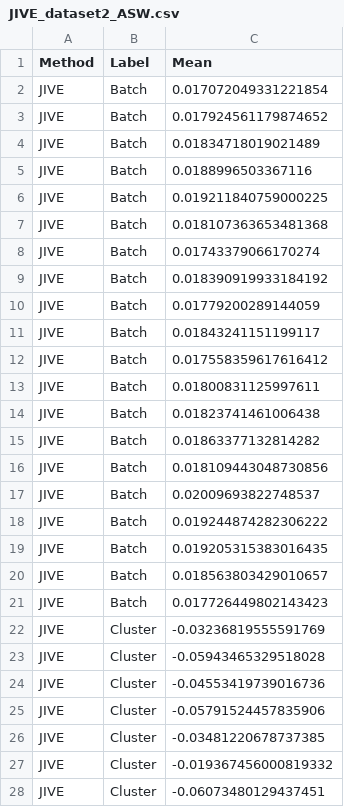
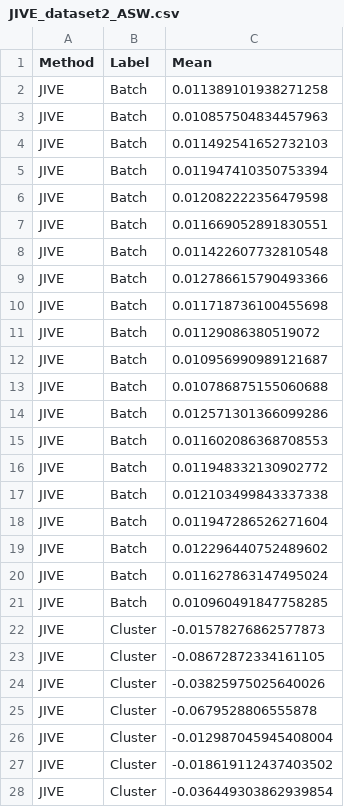
Before and after one commit to jwhastings/scProject, a CSV file: batch_effect_removal/output/JIVE_dataset2_ASW.csv, drawn as a sheet; only a part is shown; the diff covers the shown part only.

```diff
--- a/batch_effect_removal/output/JIVE_dataset2_ASW.csv
+++ b/batch_effect_removal/output/JIVE_dataset2_ASW.csv
@@ -1,28 +1,28 @@
 Method,Label,Mean
-JIVE,Batch,0.017072049331221854
-JIVE,Batch,0.017924561179874652
-JIVE,Batch,0.01834718019021489
-JIVE,Batch,0.0188996503367116
-JIVE,Batch,0.019211840759000225
-JIVE,Batch,0.018107363653481368
-JIVE,Batch,0.01743379066170274
-JIVE,Batch,0.018390919933184192
-JIVE,Batch,0.01779200289144059
-JIVE,Batch,0.01843241151199117
-JIVE,Batch,0.017558359617616412
-JIVE,Batch,0.01800831125997611
-JIVE,Batch,0.01823741461006438
-JIVE,Batch,0.01863377132814282
-JIVE,Batch,0.018109443048730856
-JIVE,Batch,0.02009693822748537
-JIVE,Batch,0.019244874282306222
-JIVE,Batch,0.019205315383016435
-JIVE,Batch,0.018563803429010657
-JIVE,Batch,0.017726449802143423
-JIVE,Cluster,-0.03236819555591769
-JIVE,Cluster,-0.05943465329518028
-JIVE,Cluster,-0.04553419739016736
-JIVE,Cluster,-0.05791524457835906
-JIVE,Cluster,-0.03481220678737385
-JIVE,Cluster,-0.019367456000819332
-JIVE,Cluster,-0.06073480129437451
+JIVE,Batch,0.011389101938271258
+JIVE,Batch,0.010857504834457963
+JIVE,Batch,0.011492541652732103
+JIVE,Batch,0.011947410350753394
+JIVE,Batch,0.012082222356479598
+JIVE,Batch,0.011669052891830551
+JIVE,Batch,0.011422607732810548
+JIVE,Batch,0.012786615790493366
+JIVE,Batch,0.011718736100455698
+JIVE,Batch,0.01129086380519072
+JIVE,Batch,0.010956990989121687
+JIVE,Batch,0.010786875155060688
+JIVE,Batch,0.012571301366099286
+JIVE,Batch,0.011602086368708553
+JIVE,Batch,0.011948332130902772
+JIVE,Batch,0.012103499843337338
+JIVE,Batch,0.011947286526271604
+JIVE,Batch,0.012296440752489602
+JIVE,Batch,0.011627863147495024
+JIVE,Batch,0.010960491847758285
+JIVE,Cluster,-0.01578276862577873
+JIVE,Cluster,-0.08672872334161105
+JIVE,Cluster,-0.03825975025640026
+JIVE,Cluster,-0.0679528806555878
+JIVE,Cluster,-0.012987045945408004
+JIVE,Cluster,-0.018619112437403502
+JIVE,Cluster,-0.036449303862939854
```
Also changed, not shown: 13 edited cells elsewhere in this file, batch_effect_removal/output/JIVE_dataset2_LISI.csv, 3 other files.
